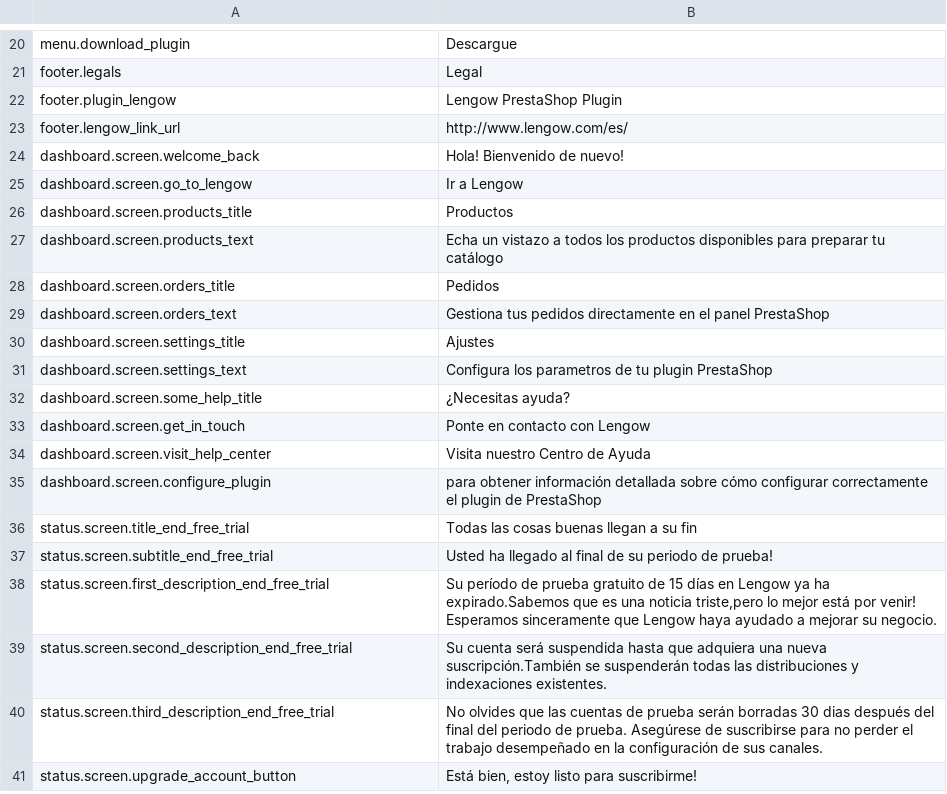
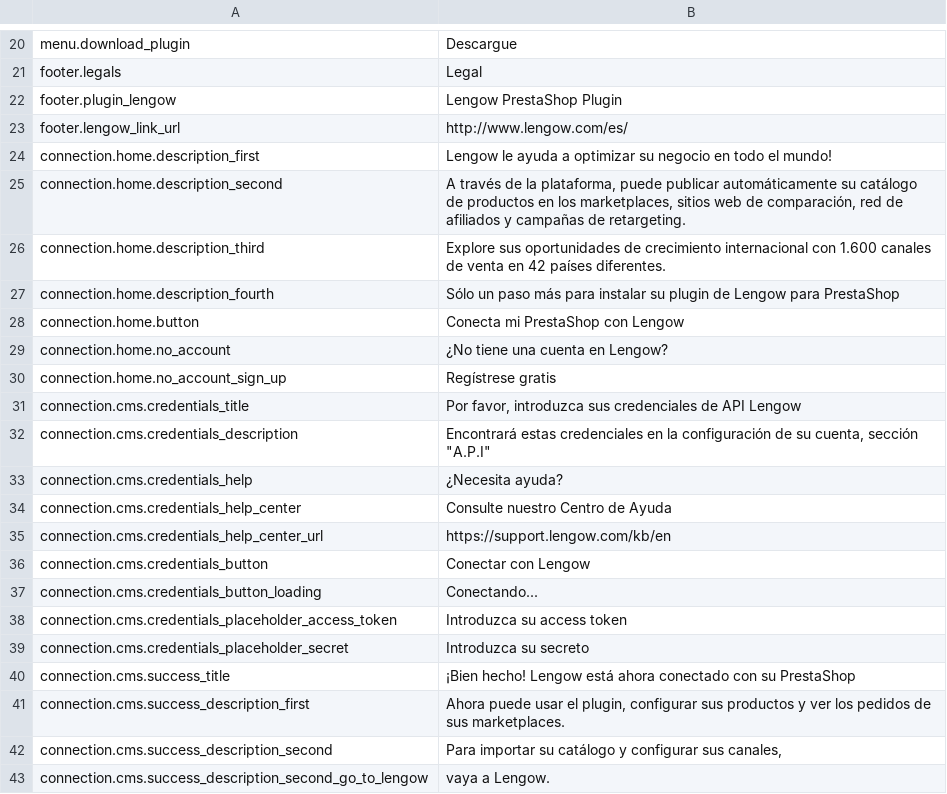
Before and after one commit to lengow/plugin-prestashop, a CSV file: translations/es.csv, drawn as a sheet; only a part is shown, gaps mark what is left out; the shorter side is filled out with more unchanged rows; the diff covers the shown part only; the diff names each change by its address in the sheet, - before the commit and + after, or states it on an @@ line.

```diff
--- a/translations/es.csv
+++ b/translations/es.csv
+row 24: connection.home.description_first | Lengow le ayuda a optimizar su negocio en todo el mundo!
+row 25: connection.home.description_second | A través de la plataforma, puede publicar automáticamente su catálogo de productos en los marketplaces, sitios web de comparación, red de afiliados y campañas de retargeting.
+row 26: connection.home.description_third | Explore sus oportunidades de crecimiento internacional con 1.600 canales de venta en 42 países diferentes.
+row 27: connection.home.description_fourth | Sólo un paso más para instalar su plugin de Lengow para PrestaShop
+row 28: connection.home.button | Conecta mi PrestaShop con Lengow
+row 29: connection.home.no_account | ¿No tiene una cuenta en Lengow?
+row 30: connection.home.no_account_sign_up | Regístrese gratis
+row 31: connection.cms.credentials_title | Por favor, introduzca sus credenciales de API Lengow
+row 32: connection.cms.credentials_description | Encontrará estas credenciales en la configuración de su cuenta, sección "A.P.I"
+row 33: connection.cms.credentials_help | ¿Necesita ayuda?
+row 34: connection.cms.credentials_help_center | Consulte nuestro Centro de Ayuda
+row 35: connection.cms.credentials_help_center_url | https://support.lengow.com/kb/en
+row 36: connection.cms.credentials_button | Conectar con Lengow
+row 37: connection.cms.credentials_button_loading | Conectando...
+row 38: connection.cms.credentials_placeholder_access_token | Introduzca su access token
+row 39: connection.cms.credentials_placeholder_secret | Introduzca su secreto
+row 40: connection.cms.success_title | ¡Bien hecho! Lengow está ahora conectado con su PrestaShop
+row 41: connection.cms.success_description_first | Ahora puede usar el plugin, configurar sus productos y ver los pedidos de sus marketplaces.
+row 42: connection.cms.success_description_second | Para importar su catálogo y configurar sus canales,
+row 43: connection.cms.success_description_second_go_to_lengow | vaya a Lengow.
```
Also changed, not shown: 28 added rows, 1 removed row and 4 edited cells elsewhere in this file, toolbox/checkmd5.csv, translations/en.csv, 45 other files.
